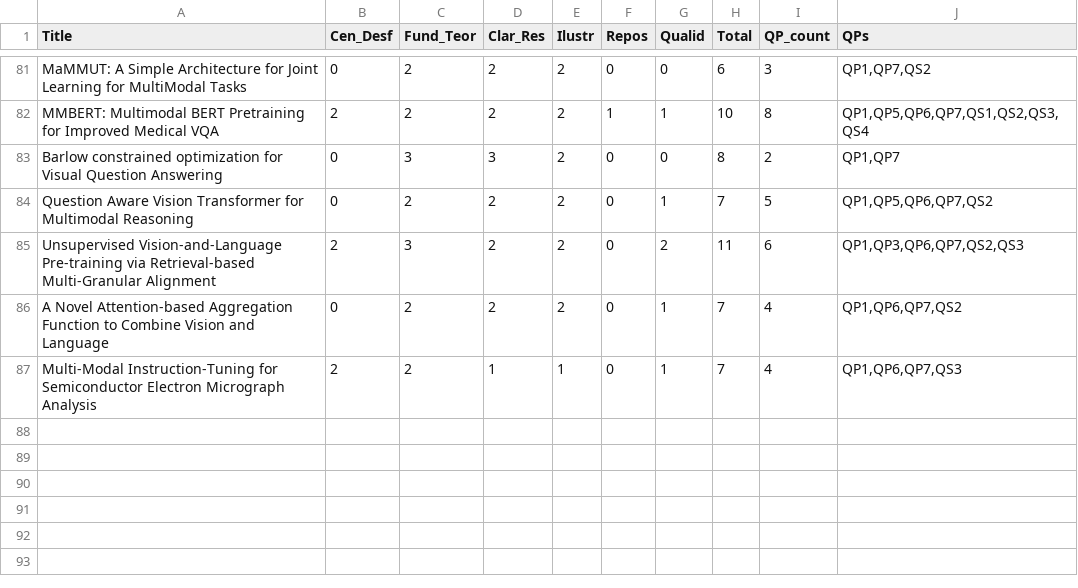
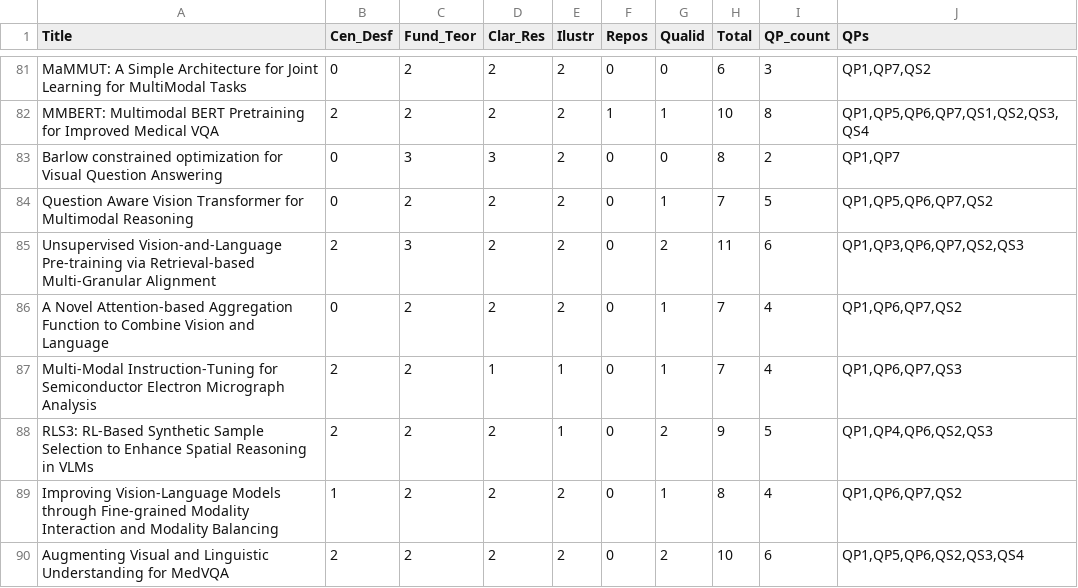
Before and after one commit to GabrielFerrante/Survey_VLMs_GSF_PTMS, a CSV file: scores_vqa.csv, drawn as a sheet; only a part is shown, gaps mark what is left out; the diff names each change by its address in the sheet, - before the commit and + after, or states it on an @@ line.

```diff
--- a/scores_vqa.csv
+++ b/scores_vqa.csv
+row 88: RLS3: RL-Based Synthetic Sample Selection to Enhance Spatial Reasoning in VLMs | 2 | 2 | 2 | 1 | 0 | 2 | 9 | 5 | QP1,QP4,QP6,QS2,QS3
+row 89: Improving Vision-Language Models through Fine-grained Modality Interaction and Modality Balancing | 1 | 2 | 2 | 2 | 0 | 1 | 8 | 4 | QP1,QP6,QP7,QS2
+row 90: Augmenting Visual and Linguistic Understanding for MedVQA | 2 | 2 | 2 | 2 | 0 | 2 | 10 | 6 | QP1,QP5,QP6,QS2,QS3,QS4
```
Also changed, not shown: scores_generate.csv, scores_image_text.csv, 30 other files.
